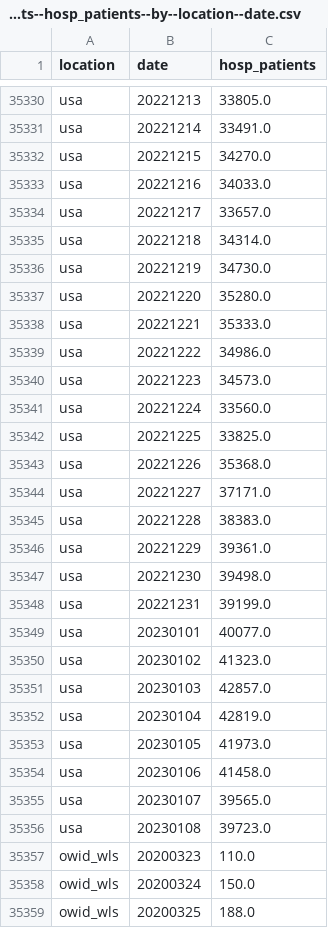
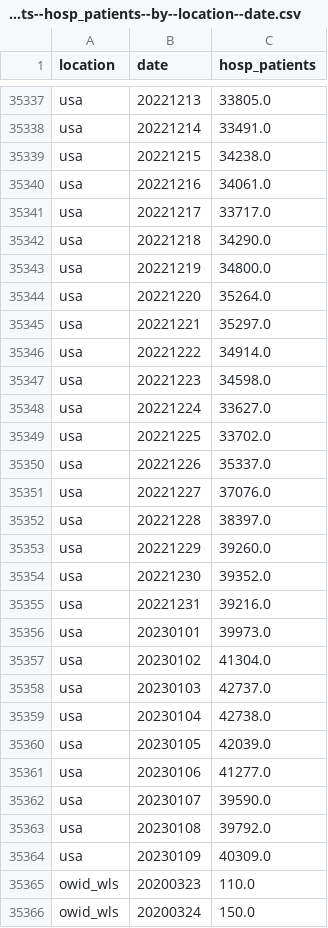
Before and after one commit to open-numbers/ddf--owid--covid_19, a CSV file: ddf--datapoints--hosp_patients--by--location--date.csv, drawn as a sheet; only a part is shown, gaps mark what is left out; the shorter side is filled out with more unchanged rows; the diff covers the shown part only.

```diff
--- a/ddf--datapoints--hosp_patients--by--location--date.csv
+++ b/ddf--datapoints--hosp_patients--by--location--date.csv
@@ -35331,27 +35338,28 @@ usa,20221213,33805.0
 usa,20221214,33491.0
-usa,20221215,34270.0
-usa,20221216,34033.0
-usa,20221217,33657.0
-usa,20221218,34314.0
-usa,20221219,34730.0
-usa,20221220,35280.0
-usa,20221221,35333.0
-usa,20221222,34986.0
-usa,20221223,34573.0
-usa,20221224,33560.0
-usa,20221225,33825.0
-usa,20221226,35368.0
-usa,20221227,37171.0
-usa,20221228,38383.0
-usa,20221229,39361.0
-usa,20221230,39498.0
-usa,20221231,39199.0
-usa,20230101,40077.0
-usa,20230102,41323.0
-usa,20230103,42857.0
-usa,20230104,42819.0
-usa,20230105,41973.0
-usa,20230106,41458.0
-usa,20230107,39565.0
-usa,20230108,39723.0
+usa,20221215,34238.0
+usa,20221216,34061.0
+usa,20221217,33717.0
+usa,20221218,34290.0
+usa,20221219,34800.0
+usa,20221220,35264.0
+usa,20221221,35297.0
+usa,20221222,34914.0
+usa,20221223,34598.0
+usa,20221224,33627.0
+usa,20221225,33702.0
+usa,20221226,35337.0
+usa,20221227,37076.0
+usa,20221228,38397.0
+usa,20221229,39260.0
+usa,20221230,39352.0
+usa,20221231,39216.0
+usa,20230101,39973.0
+usa,20230102,41304.0
+usa,20230103,42737.0
+usa,20230104,42738.0
+usa,20230105,42039.0
+usa,20230106,41277.0
+usa,20230107,39590.0
+usa,20230108,39792.0
+usa,20230109,40309.0
 owid_wls,20200323,110.0
```
Also changed, not shown: 7 added rows and 10 edited cells elsewhere in this file, ddf--datapoints--icu_patients--by--location--date.csv, ddf--datapoints--icu_patients_per_million--by--location--date.csv, 35 other files.
